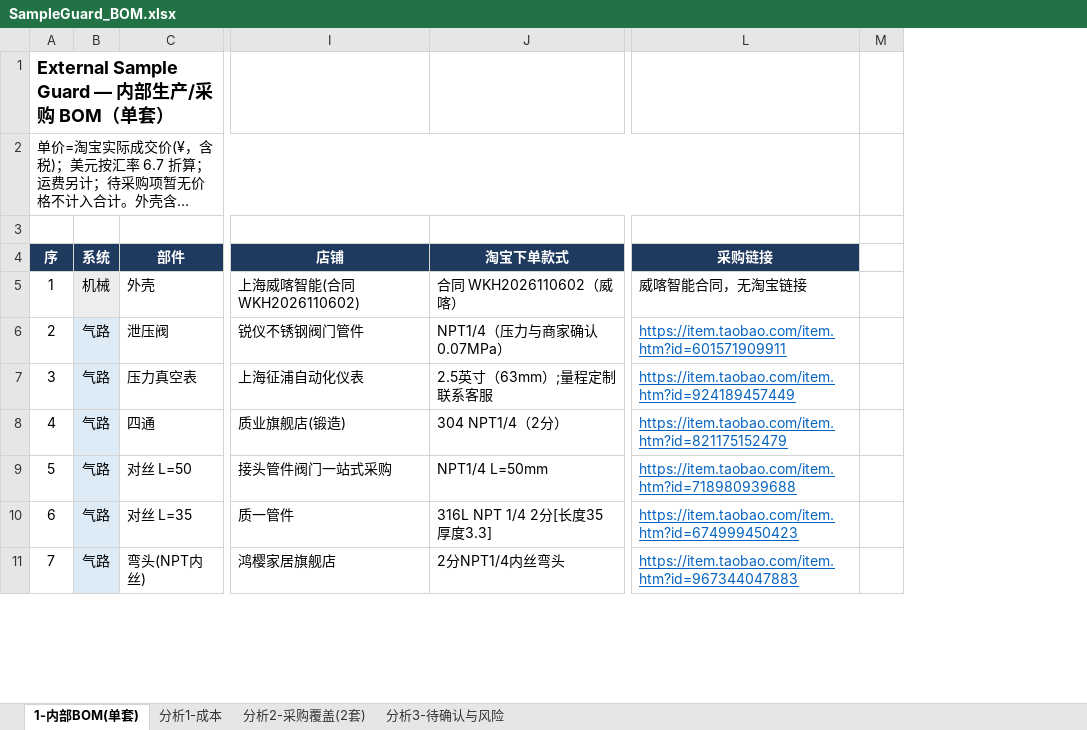
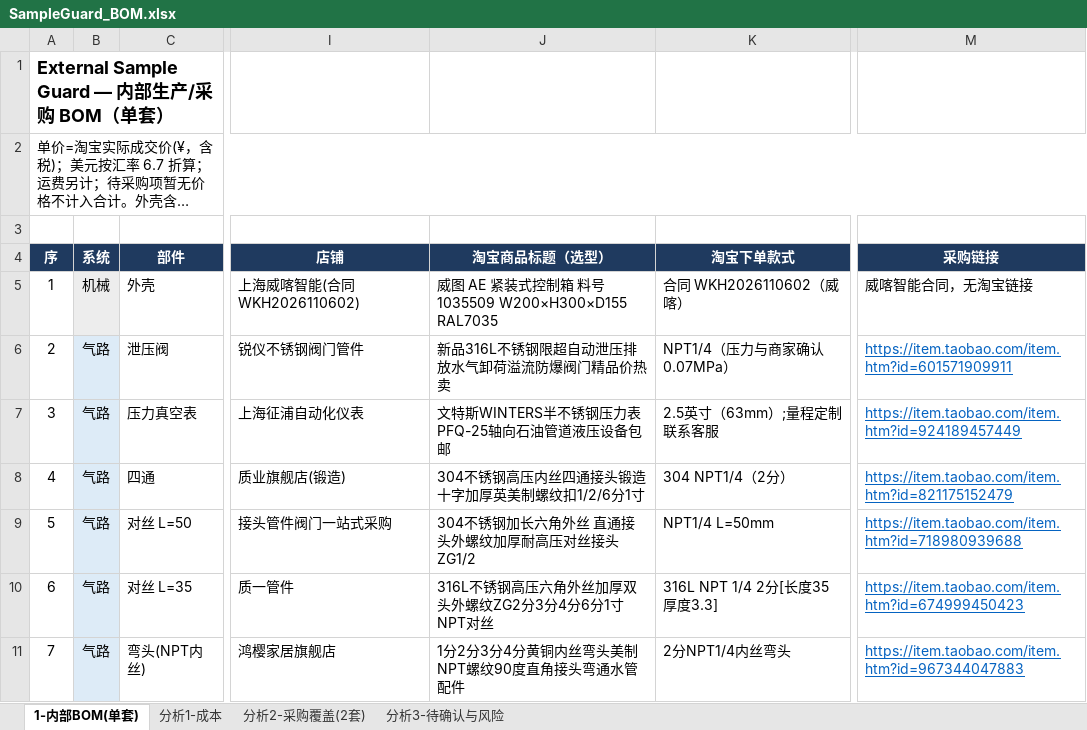
Before and after one commit to keenkid2010/claude_v1, an Excel workbook: sample_guard/SampleGuard_BOM.xlsx, sheet 1-内部BOM(单套), drawn as a sheet; only a part is shown, gaps mark what is left out; long unchanged cells end in …; values as stored, in another font and other column widths than the file's, no borders; removed rows and columns are numbered as before the commit, all else as after; the diff names each change by its address in the sheet, - before the commit and + after, or states it on an @@ line.

```diff
--- a/sample_guard/SampleGuard_BOM.xlsx (sheet 1-内部BOM(单套))
+++ b/sample_guard/SampleGuard_BOM.xlsx (sheet 1-内部BOM(单套))
+column J, rows 4-11: 淘宝商品标题（选型） | 威图 AE 紧装式控制箱 料号1035509 W200×H300×D155 RAL7035 | 新品316L不锈钢限超自动泄压排放水气卸荷溢流防爆阀门精品价热卖 | 文特斯WINTERS半不锈钢压力表PFQ-25轴向石油管道液压设备包邮 | 304不锈钢高压内丝四通接头锻造十字加厚英美制螺纹扣1/2/6分1寸 | 304不锈钢加长六角外丝 直通接头外螺纹加厚耐高压对丝接头ZG1/2 | 316L不锈钢高压六角外丝加厚双头外螺纹ZG2分3分4分6分1寸NPT对丝 | 1分2分3分4分黄铜内丝弯头美制NPT螺纹90度直角接头弯通水管配件
-column M, empty
```
